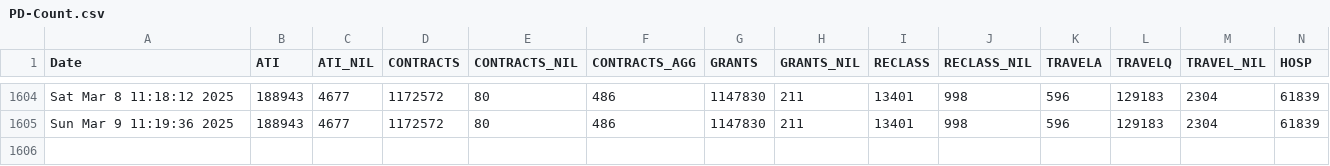
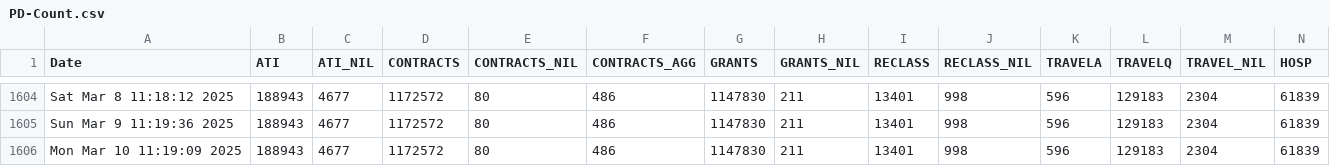
Before and after one commit to PatLittle/OpenGov_R_Scripts, a CSV file: PD-Count.csv, drawn as a sheet; only a part is shown, gaps mark what is left out; rows hold the shown columns only; the diff names each change by its address in the sheet, - before the commit and + after, or states it on an @@ line.

```diff
--- a/PD-Count.csv
+++ b/PD-Count.csv
+row 1606: Mon Mar 10 11:19:09 2025 | 188943 | 4677 | 1172572 | 80 | 486 | 1147830 | 211 | 13401 | 998 | 596 | 129183 | 2304 | 61839
```
Also changed, not shown: PD-Count-nonStr.csv, sVn-report.csv.
